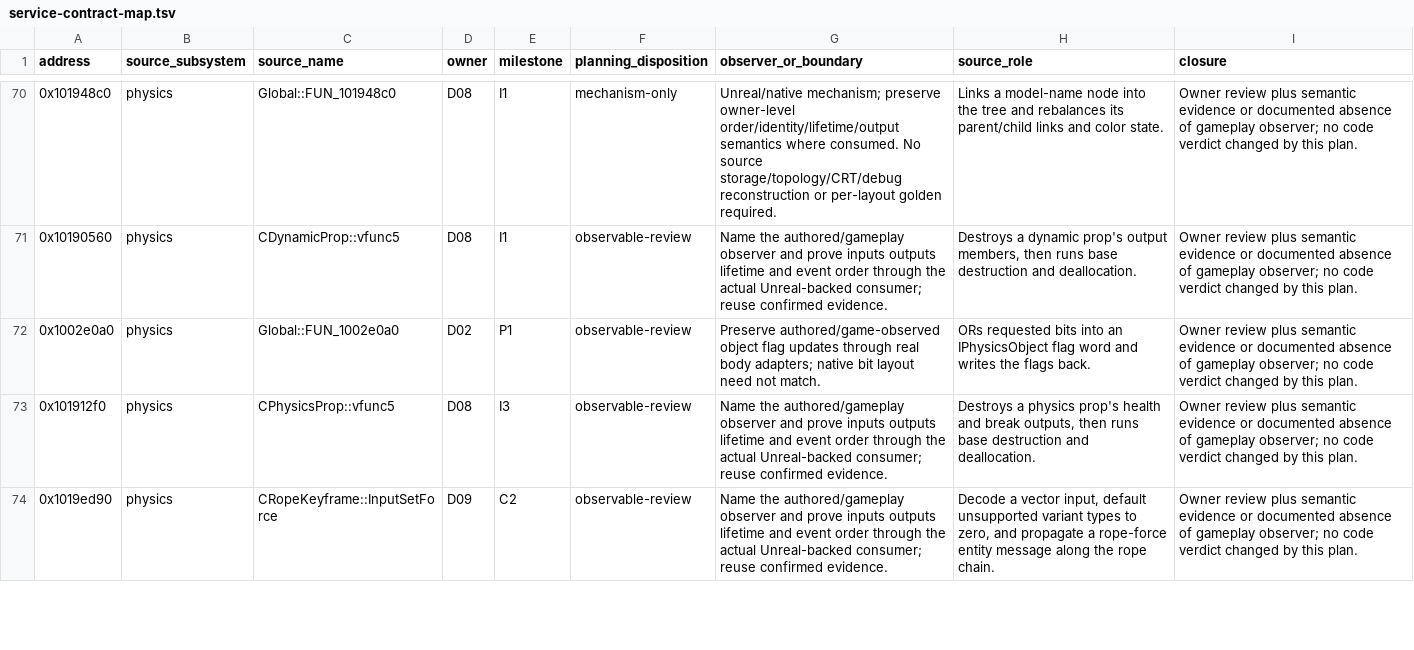
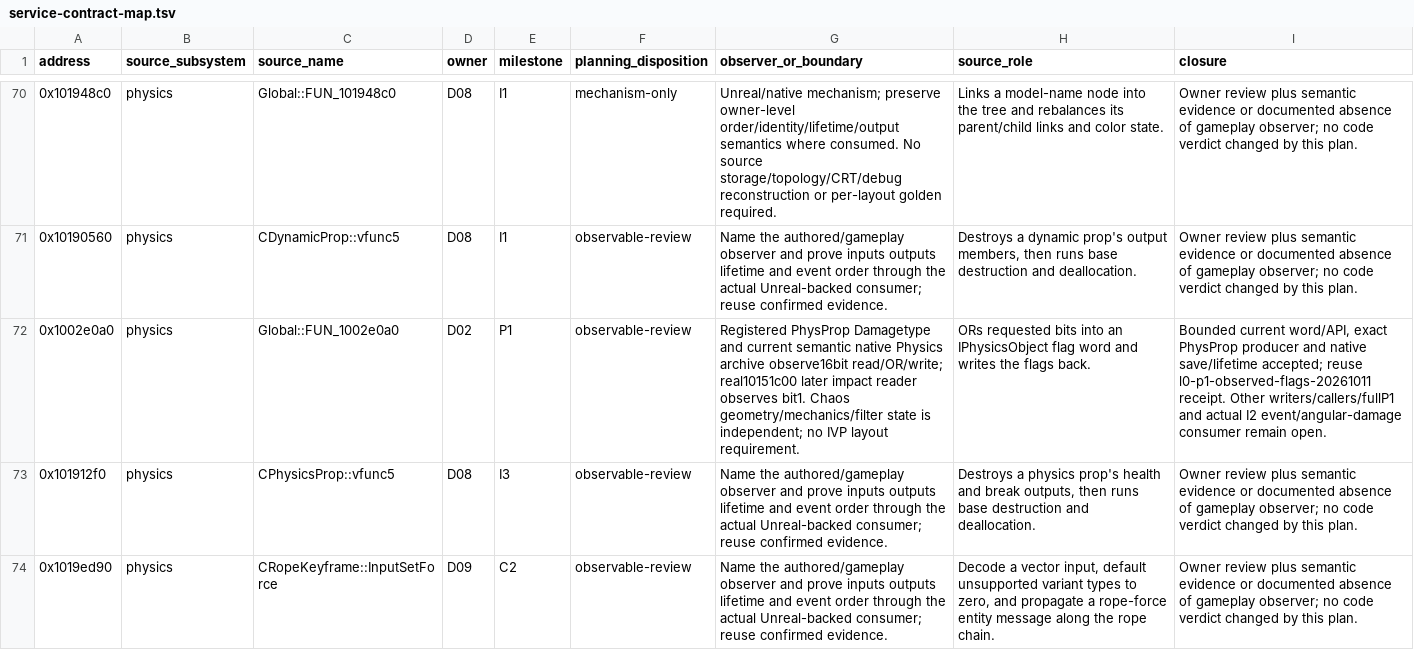
Before and after one commit to jlagedo/elysium-unreal, a TSV file: docs/specs/layers/L0-entity/service-contract-map.tsv, drawn as a sheet; only a part is shown, gaps mark what is left out.

Commit message:
Preserve native body game flags and authored prop damage type

```diff
--- a/docs/specs/layers/L0-entity/service-contract-map.tsv
+++ b/docs/specs/layers/L0-entity/service-contract-map.tsv
@@ -71,3 +71,3 @@ address	source_subsystem	source_name	owner	milestone	planning_disposition	observ
 0x10190560	physics	CDynamicProp::vfunc5	D08	I1	observable-review	Name the authored/gameplay observer and prove inputs outputs lifetime and event order through the actual Unreal-backed consumer; reuse confirmed evidence.	Destroys a dynamic prop's output members, then runs base destruction and deallocation.	Owner review plus semantic evidence or documented absence of gameplay observer; no code verdict changed by this plan.
-0x1002e0a0	physics	Global::FUN_1002e0a0	D02	P1	observable-review	Preserve authored/game-observed object flag updates through real body adapters; native bit layout need not match.	ORs requested bits into an IPhysicsObject flag word and writes the flags back.	Owner review plus semantic evidence or documented absence of gameplay observer; no code verdict changed by this plan.
+0x1002e0a0	physics	Global::FUN_1002e0a0	D02	P1	observable-review	Registered PhysProp Damagetype and current semantic native Physics archive observe16bit read/OR/write; real10151c00 later impact reader observes bit1. Chaos geometry/mechanics/filter state is independent; no IVP layout requirement.	ORs requested bits into an IPhysicsObject flag word and writes the flags back.	Bounded current word/API, exact PhysProp producer and native save/lifetime accepted; reuse l0-p1-observed-flags-20261011 receipt. Other writers/callers/fullP1 and actual I2 event/angular-damage consumer remain open.
 0x101912f0	physics	CPhysicsProp::vfunc5	D08	I3	observable-review	Name the authored/gameplay observer and prove inputs outputs lifetime and event order through the actual Unreal-backed consumer; reuse confirmed evidence.	Destroys a physics prop's health and break outputs, then runs base destruction and deallocation.	Owner review plus semantic evidence or documented absence of gameplay observer; no code verdict changed by this plan.
```
Also changed, not shown: 20 other files.
